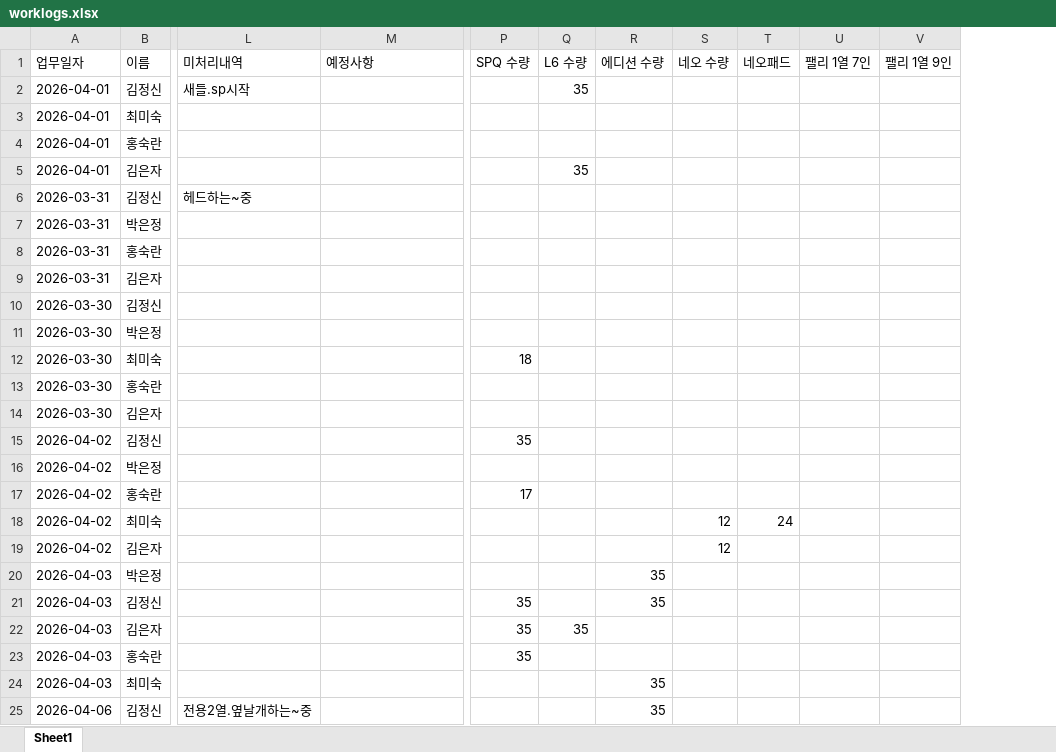
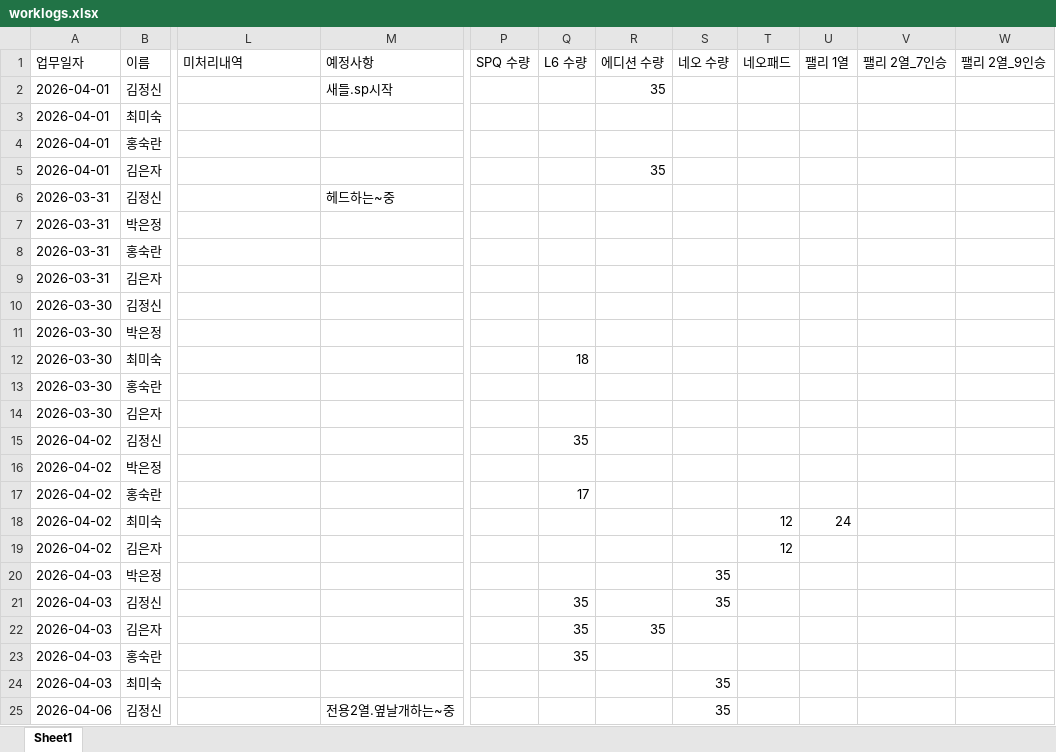
Before and after one commit to kwon-juhwan/workslog, an Excel workbook: worklogs.xlsx, sheet Sheet1, drawn as a sheet; only a part is shown, gaps mark what is left out; values as stored, in another font and other column widths than the file's, no borders; removed rows and columns are numbered as before the commit, all else as after; the diff covers the shown part only; the diff names each change by its address in the sheet, - before the commit and + after, or states it on an @@ line.

Commit message:
Add files via upload

```diff
--- a/worklogs.xlsx (sheet Sheet1)
+++ b/worklogs.xlsx (sheet Sheet1)
-column U (팰리 1열 7인), empty
-column V (팰리 1열 9인), empty
+column U (팰리 1열), row 18: 24
+column V (팰리 2열_7인승), empty
+column W (팰리 2열_9인승), empty
-L2 (미처리내역): 새들.sp시작
+L2 (미처리내역): (empty)
-M2 (예정사항): (empty)
+M2 (예정사항): 새들.sp시작
-Q2 (L6 수량): 35
+Q2 (L6 수량): (empty)
-R2 (에디션 수량): (empty)
+R2 (에디션 수량): 35
-Q5 (L6 수량): 35
+Q5 (L6 수량): (empty)
-R5 (에디션 수량): (empty)
+R5 (에디션 수량): 35
-L6 (미처리내역): 헤드하는~중
+L6 (미처리내역): (empty)
-M6 (예정사항): (empty)
+M6 (예정사항): 헤드하는~중
-P12 (SPQ 수량): 18
+P12 (SPQ 수량): (empty)
-Q12 (L6 수량): (empty)
+Q12 (L6 수량): 18
-P15 (SPQ 수량): 35
+P15 (SPQ 수량): (empty)
-Q15 (L6 수량): (empty)
+Q15 (L6 수량): 35
-P17 (SPQ 수량): 17
+P17 (SPQ 수량): (empty)
-Q17 (L6 수량): (empty)
+Q17 (L6 수량): 17
-S18:S19 (네오 수량): 12
+S18:S19 (네오 수량): (empty)
-T18 (네오패드): 24
+T18 (네오패드): 12
-T19 (네오패드): (empty)
+T19 (네오패드): 12
-R20:R21 (에디션 수량): 35
+R20:R21 (에디션 수량): (empty)
-S20:S21 (네오 수량): (empty)
+S20:S21 (네오 수량): 35
-P21:P23 (SPQ 수량): 35
+P21:P23 (SPQ 수량): (empty)
-Q21 (L6 수량): (empty)
+Q21 (L6 수량): 35
-R22 (에디션 수량): (empty)
+R22 (에디션 수량): 35
-Q23 (L6 수량): (empty)
+Q23 (L6 수량): 35
-R24:R25 (에디션 수량): 35
+R24:R25 (에디션 수량): (empty)
-S24:S25 (네오 수량): (empty)
+S24:S25 (네오 수량): 35
-L25 (미처리내역): 전용2열.옆날개하는~중
+L25 (미처리내역): (empty)
-M25 (예정사항): (empty)
+M25 (예정사항): 전용2열.옆날개하는~중
```
Also changed, not shown: 9 added rows and 10 edited cells elsewhere in this sheet.
